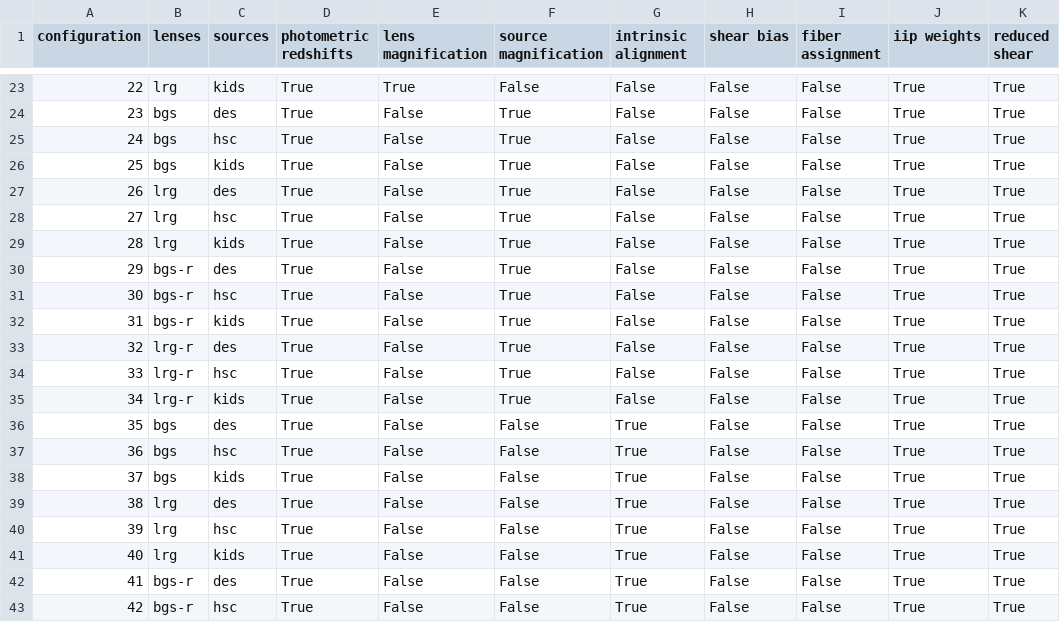
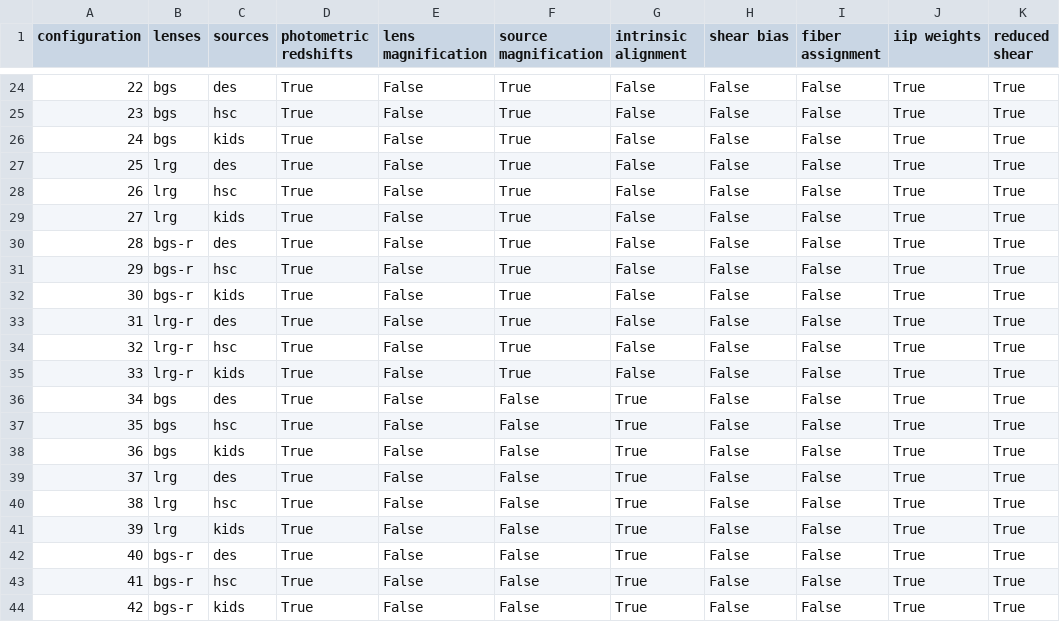
Before and after one commit to johannesulf/Zebu, a CSV file: stacks/config.csv, drawn as a sheet; only a part is shown, gaps mark what is left out; addresses are those after the commit; the diff covers the shown part only; the diff names each change by its address in the sheet, - before the commit and + after, or states it on an @@ line.

```diff
--- a/stacks/config.csv
+++ b/stacks/config.csv
-B24 (lenses): lrg
+B24 (lenses): bgs
-C24 (sources): kids
+C24 (sources): des
-E24 (lens magnification): True
+E24 (lens magnification): False
-F24 (source magnification): False
+F24 (source magnification): True
-C25 (sources): des
+C25 (sources): hsc
-C26 (sources): hsc
+C26 (sources): kids
-B27 (lenses): bgs
+B27 (lenses): lrg
-C27 (sources): kids
+C27 (sources): des
-C28 (sources): des
+C28 (sources): hsc
-C29 (sources): hsc
+C29 (sources): kids
-B30 (lenses): lrg
+B30 (lenses): bgs-r
-C30 (sources): kids
+C30 (sources): des
-C31 (sources): des
+C31 (sources): hsc
-C32 (sources): hsc
+C32 (sources): kids
-B33 (lenses): bgs-r
+B33 (lenses): lrg-r
-C33 (sources): kids
+C33 (sources): des
-C34 (sources): des
+C34 (sources): hsc
-C35 (sources): hsc
+C35 (sources): kids
-B36 (lenses): lrg-r
+B36 (lenses): bgs
-C36 (sources): kids
+C36 (sources): des
-F36 (source magnification): True
+F36 (source magnification): False
-G36 (intrinsic alignment): False
+G36 (intrinsic alignment): True
-C37 (sources): des
+C37 (sources): hsc
-C38 (sources): hsc
+C38 (sources): kids
-B39 (lenses): bgs
+B39 (lenses): lrg
-C39 (sources): kids
+C39 (sources): des
-C40 (sources): des
+C40 (sources): hsc
-C41 (sources): hsc
+C41 (sources): kids
-B42 (lenses): lrg
+B42 (lenses): bgs-r
-C42 (sources): kids
+C42 (sources): des
-C43 (sources): des
+C43 (sources): hsc
-C44 (sources): hsc
+C44 (sources): kids
```
Also changed, not shown: 1 added row, 1 removed row and 80 edited cells elsewhere in this file, 1 other file.
